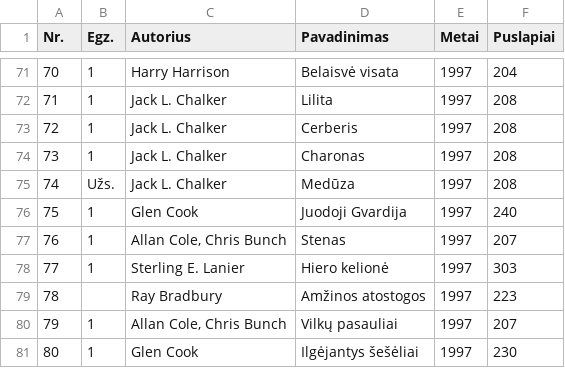
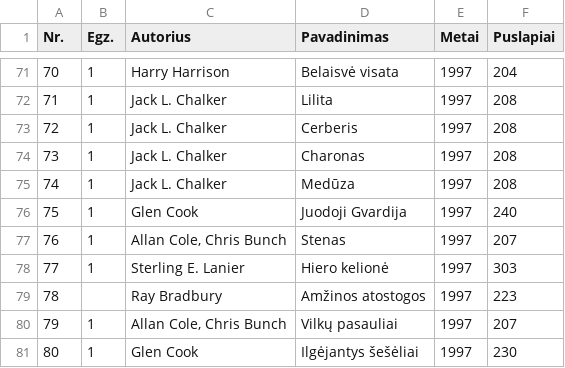
Before and after one commit to jonas-jankauskas/Mano-knygos, a CSV file: eridanas-pfaf.csv, drawn as a sheet; only a part is shown, gaps mark what is left out.

Commit message:
Knyga nr. 74

```diff
--- a/eridanas-pfaf.csv
+++ b/eridanas-pfaf.csv
@@ -74,3 +74,3 @@ Nr. ,Egz.,Autorius ,Pavadinimas ,Metai ,Puslapiai
 73,1,Jack L. Chalker,Charonas,1997,208
-74,Užs.,Jack L. Chalker,Medūza,1997,208
+74,1,Jack L. Chalker,Medūza,1997,208
 75,1,Glen Cook,Juodoji Gvardija,1997,240
```
